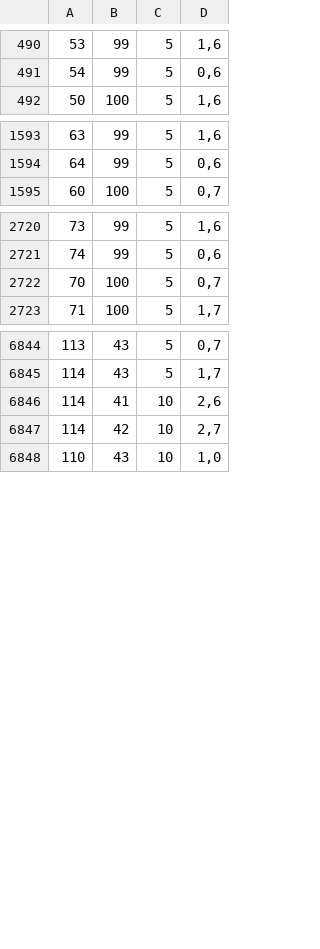
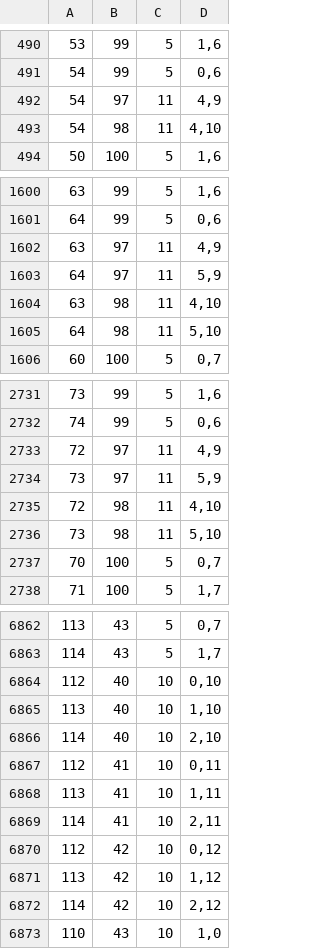
Before and after one commit to oktayacikalin/joe-danger, a CSV file: data/scenes/cave/matrix/i.tilesheet.csv, drawn as a sheet; only a part is shown, gaps mark what is left out; the diff covers the shown part only.

Commit message:
Updated cave scene.

```diff
--- a/data/scenes/cave/matrix/i.tilesheet.csv
+++ b/data/scenes/cave/matrix/i.tilesheet.csv
@@ -491,2 +491,4 @@
 54,99,5,"0,6"
+54,97,11,"4,9"
+54,98,11,"4,10"
 50,100,5,"1,6"
@@ -1594,2 +1601,6 @@
 64,99,5,"0,6"
+63,97,11,"4,9"
+64,97,11,"5,9"
+63,98,11,"4,10"
+64,98,11,"5,10"
 60,100,5,"0,7"
@@ -2721,2 +2732,6 @@
 74,99,5,"0,6"
+72,97,11,"4,9"
+73,97,11,"5,9"
+72,98,11,"4,10"
+73,98,11,"5,10"
 70,100,5,"0,7"
@@ -6845,4 +6863,11 @@
 114,43,5,"1,7"
-114,41,10,"2,6"
-114,42,10,"2,7"
+112,40,10,"0,10"
+113,40,10,"1,10"
+114,40,10,"2,10"
+112,41,10,"0,11"
+113,41,10,"1,11"
+114,41,10,"2,11"
+112,42,10,"0,12"
+113,42,10,"1,12"
+114,42,10,"2,12"
 110,43,10,"1,0"
```
Also changed, not shown: 10 added rows and 3 edited cells elsewhere in this file, data/scenes/cave/matrix/i.passability,wall.csv, data/scenes/cave/matrix/i.passability.csv, 37 other files.
